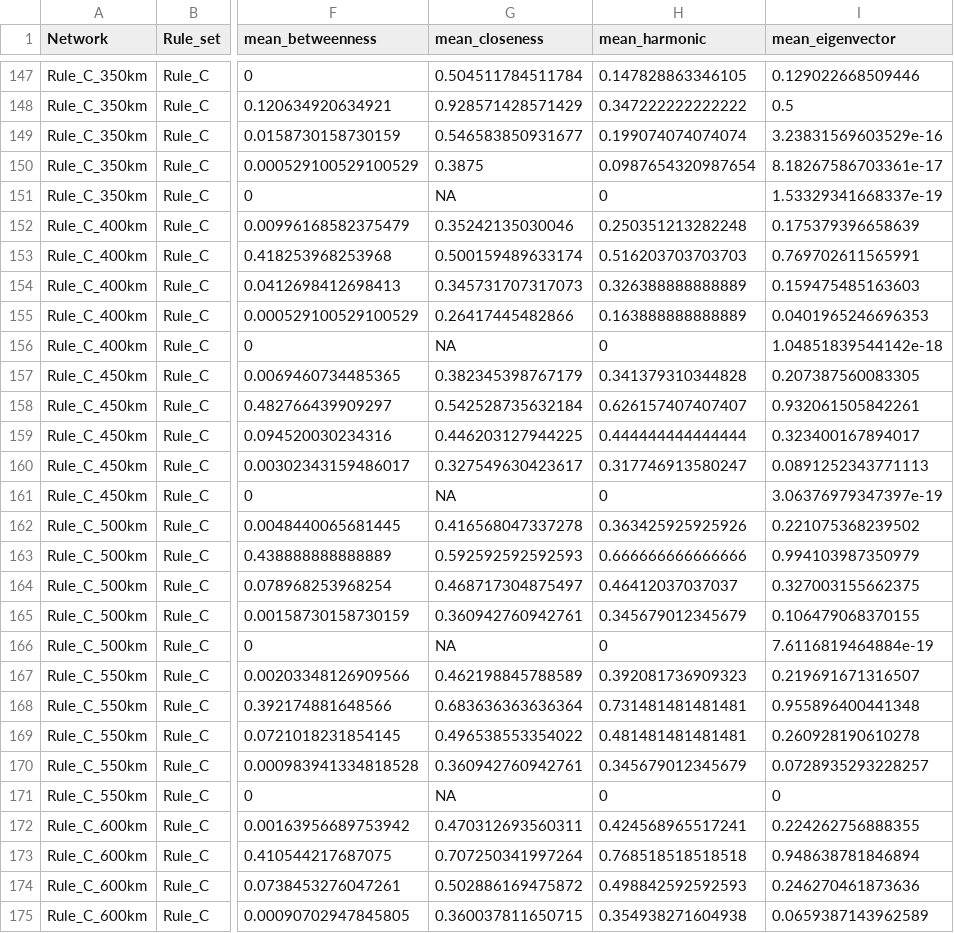
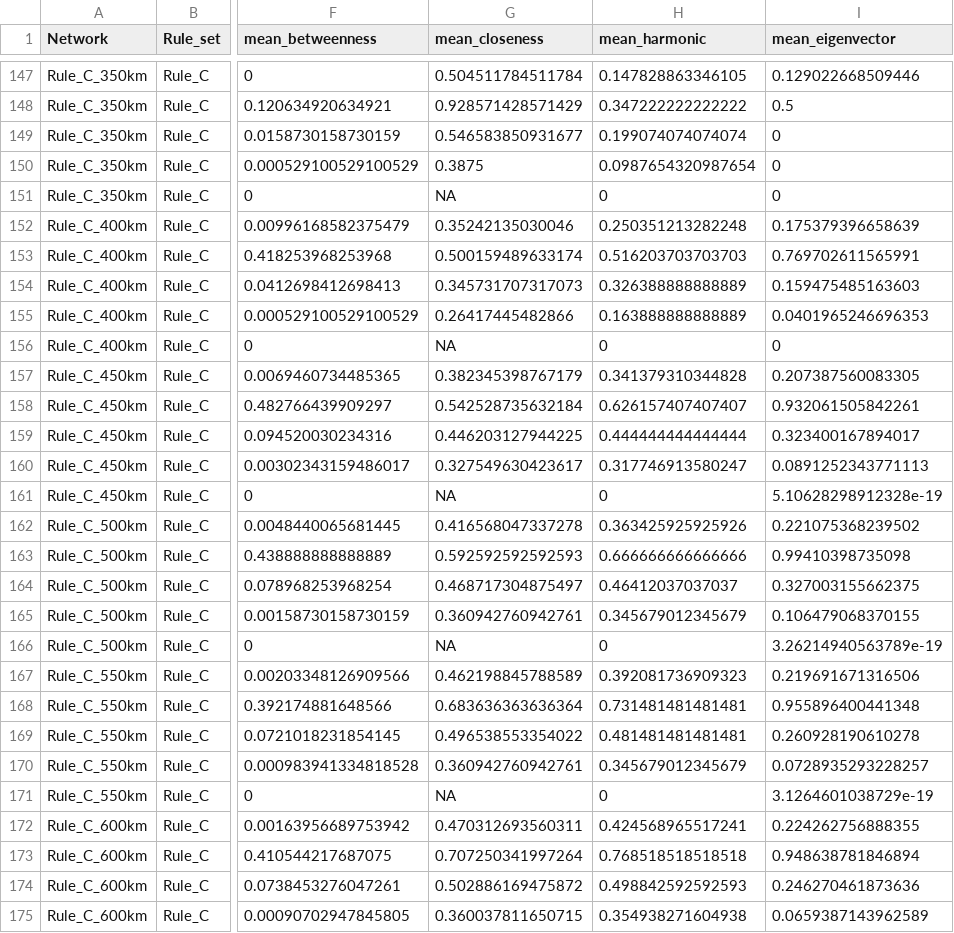
Before and after one commit to nmazzucco/CHRONOS, a CSV file: OUTPUTS/Obsidian_network_6100_5500/centrality_by_rank_rule_distance_sweep_6100_5500.csv, drawn as a sheet; only a part is shown, gaps mark what is left out; the diff covers the shown part only; the diff names each change by its address in the sheet, - before the commit and + after, or states it on an @@ line.

```diff
--- a/OUTPUTS/Obsidian_network_6100_5500/centrality_by_rank_rule_distance_sweep_6100_5500.csv
+++ b/OUTPUTS/Obsidian_network_6100_5500/centrality_by_rank_rule_distance_sweep_6100_5500.csv
-I149 (mean_eigenvector): 3.23831569603529e-16
+I149 (mean_eigenvector): 0
-I150 (mean_eigenvector): 8.18267586703361e-17
+I150 (mean_eigenvector): 0
-I151 (mean_eigenvector): 1.53329341668337e-19
+I151 (mean_eigenvector): 0
-I156 (mean_eigenvector): 1.04851839544142e-18
+I156 (mean_eigenvector): 0
-I161 (mean_eigenvector): 3.06376979347397e-19
+I161 (mean_eigenvector): 5.10628298912328e-19
-I163 (mean_eigenvector): 0.994103987350979
+I163 (mean_eigenvector): 0.99410398735098
-I166 (mean_eigenvector): 7.6116819464884e-19
+I166 (mean_eigenvector): 3.26214940563789e-19
-I167 (mean_eigenvector): 0.219691671316507
+I167 (mean_eigenvector): 0.219691671316506
-I171 (mean_eigenvector): 0
+I171 (mean_eigenvector): 3.1264601038729e-19
```
Also changed, not shown: 38 edited cells elsewhere in this file, OUTPUTS/Obsidian_network_6100_5500/centrality_rule_distance_sweep_6100_5500.csv, 3 other files.
